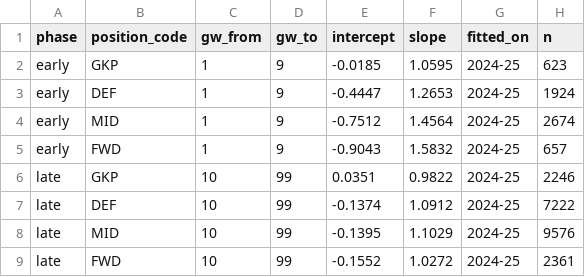
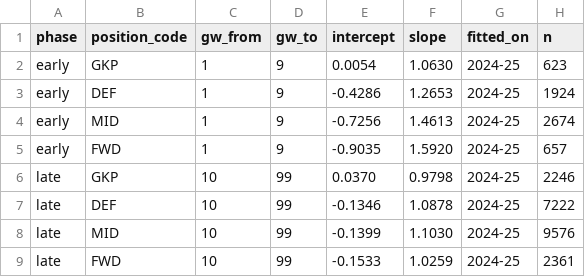
Before and after one commit to shyngysapsemetov-source/fpl-scout, a CSV file: dbt/seeds/xpts_calibration.csv, drawn as a sheet.

```diff
--- a/dbt/seeds/xpts_calibration.csv
+++ b/dbt/seeds/xpts_calibration.csv
@@ -1,9 +1,9 @@
 phase,position_code,gw_from,gw_to,intercept,slope,fitted_on,n
-early,GKP,1,9,-0.0185,1.0595,2024-25,623
-early,DEF,1,9,-0.4447,1.2653,2024-25,1924
-early,MID,1,9,-0.7512,1.4564,2024-25,2674
-early,FWD,1,9,-0.9043,1.5832,2024-25,657
-late,GKP,10,99,0.0351,0.9822,2024-25,2246
-late,DEF,10,99,-0.1374,1.0912,2024-25,7222
-late,MID,10,99,-0.1395,1.1029,2024-25,9576
-late,FWD,10,99,-0.1552,1.0272,2024-25,2361
+early,GKP,1,9,0.0054,1.0630,2024-25,623
+early,DEF,1,9,-0.4286,1.2653,2024-25,1924
+early,MID,1,9,-0.7256,1.4613,2024-25,2674
+early,FWD,1,9,-0.9035,1.5920,2024-25,657
+late,GKP,10,99,0.0370,0.9798,2024-25,2246
+late,DEF,10,99,-0.1346,1.0878,2024-25,7222
+late,MID,10,99,-0.1399,1.1030,2024-25,9576
+late,FWD,10,99,-0.1533,1.0259,2024-25,2361
```
Also changed, not shown: dbt/seeds/keeper_params.csv, 11 other files.
